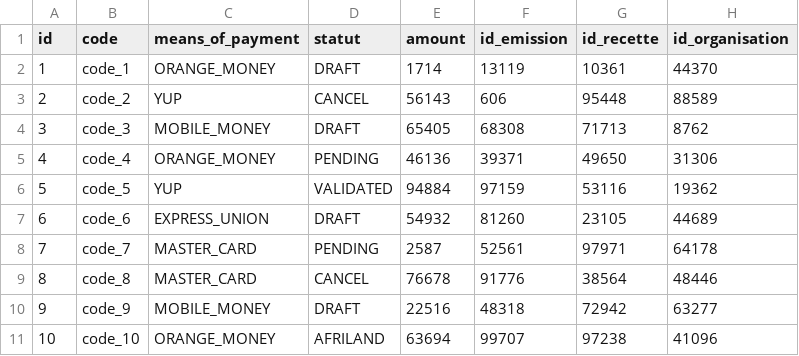
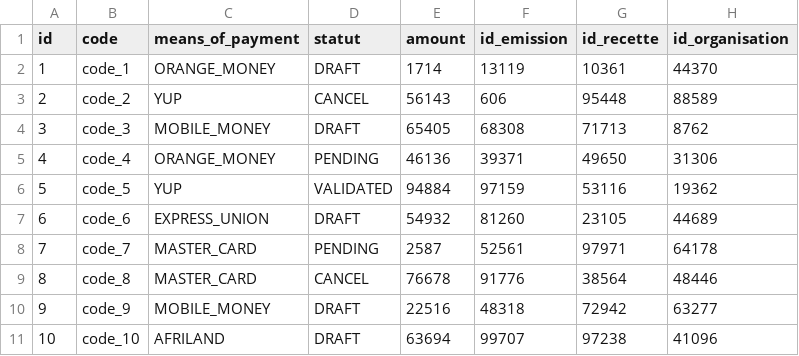
Before and after one commit to joeldgilgamesh/msgp, a CSV file: src/main/resources/config/liquibase/fake-data/payment.csv, drawn as a sheet.

```diff
--- a/src/main/resources/config/liquibase/fake-data/payment.csv
+++ b/src/main/resources/config/liquibase/fake-data/payment.csv
@@ -10,2 +10,2 @@ id;code;means_of_payment;statut;amount;id_emission;id_recette;id_organisation
 9;code_9;MOBILE_MONEY;DRAFT;22516;48318;72942;63277
-10;code_10;ORANGE_MONEY;AFRILAND;63694;99707;97238;41096
+10;code_10;AFRILAND;DRAFT;63694;99707;97238;41096
```
Also changed, not shown: 3 other files.
